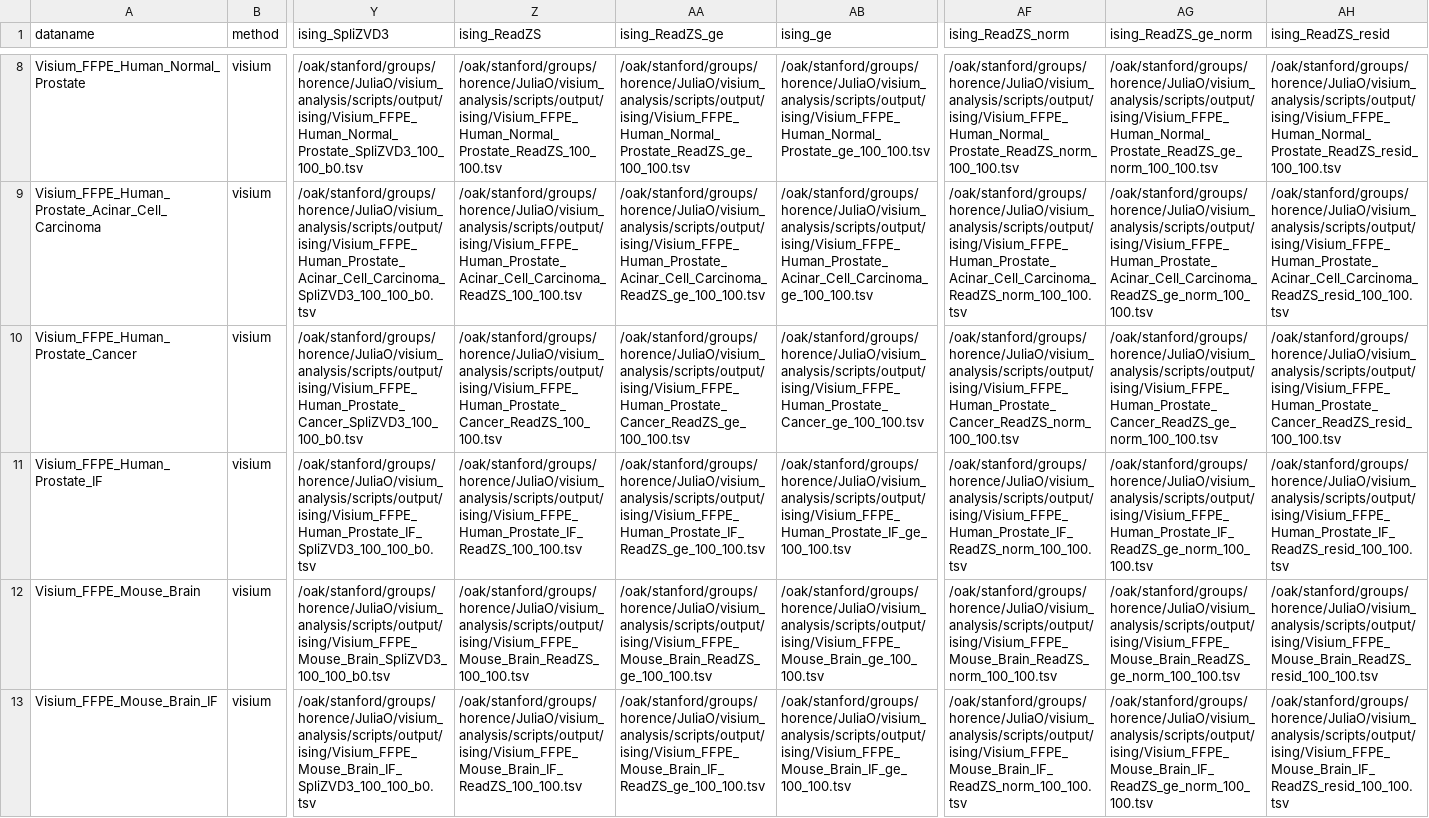
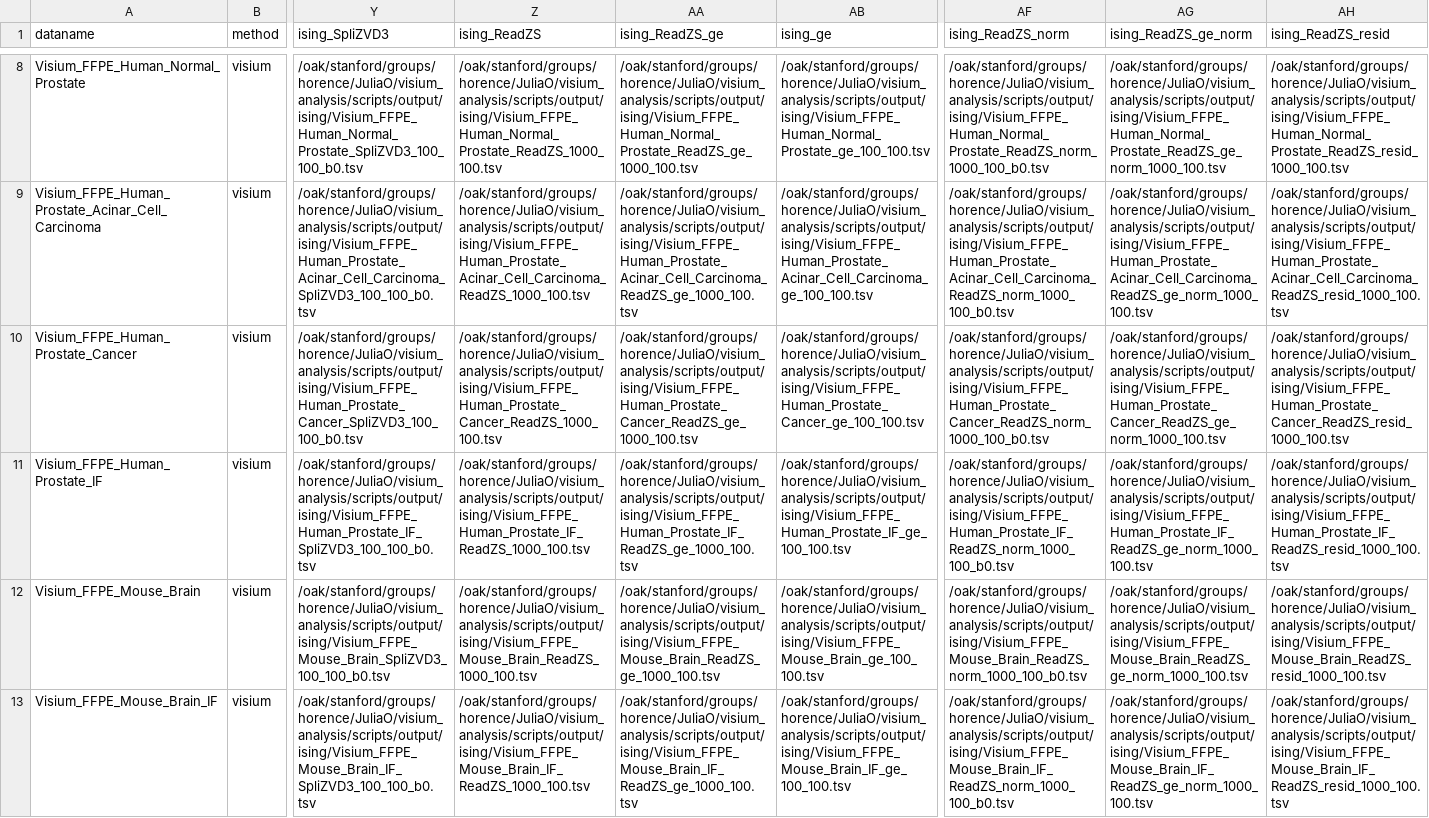
Before and after one commit to juliaolivieri/visium_analysis, a CSV file: notebooks/output/make_samplesheet/spatial.csv, drawn as a sheet; only a part is shown, gaps mark what is left out; the diff covers the shown part only; the diff names each change by its address in the sheet, - before the commit and + after, or states it on an @@ line.

```diff
--- a/notebooks/output/make_samplesheet/spatial.csv
+++ b/notebooks/output/make_samplesheet/spatial.csv
-Z8 (ising_ReadZS): /oak/stanford/groups/horence/JuliaO/visium_analysis/scripts/output/ising/Visium_FFPE_Human_Normal_Prostate_ReadZS_100_100.tsv
+Z8 (ising_ReadZS): /oak/stanford/groups/horence/JuliaO/visium_analysis/scripts/output/ising/Visium_FFPE_Human_Normal_Prostate_ReadZS_1000_100.tsv
-AA8 (ising_ReadZS_ge): /oak/stanford/groups/horence/JuliaO/visium_analysis/scripts/output/ising/Visium_FFPE_Human_Normal_Prostate_ReadZS_ge_100_100.tsv
+AA8 (ising_ReadZS_ge): /oak/stanford/groups/horence/JuliaO/visium_analysis/scripts/output/ising/Visium_FFPE_Human_Normal_Prostate_ReadZS_ge_1000_100.tsv
-AF8 (ising_ReadZS_norm): /oak/stanford/groups/horence/JuliaO/visium_analysis/scripts/output/ising/Visium_FFPE_Human_Normal_Prostate_ReadZS_norm_100_100.tsv
+AF8 (ising_ReadZS_norm): /oak/stanford/groups/horence/JuliaO/visium_analysis/scripts/output/ising/Visium_FFPE_Human_Normal_Prostate_ReadZS_norm_1000_100_b0.tsv
-AG8 (ising_ReadZS_ge_norm): /oak/stanford/groups/horence/JuliaO/visium_analysis/scripts/output/ising/Visium_FFPE_Human_Normal_Prostate_ReadZS_ge_norm_100_100.tsv
+AG8 (ising_ReadZS_ge_norm): /oak/stanford/groups/horence/JuliaO/visium_analysis/scripts/output/ising/Visium_FFPE_Human_Normal_Prostate_ReadZS_ge_norm_1000_100.tsv
-AH8 (ising_ReadZS_resid): /oak/stanford/groups/horence/JuliaO/visium_analysis/scripts/output/ising/Visium_FFPE_Human_Normal_Prostate_ReadZS_resid_100_100.tsv
+AH8 (ising_ReadZS_resid): /oak/stanford/groups/horence/JuliaO/visium_analysis/scripts/output/ising/Visium_FFPE_Human_Normal_Prostate_ReadZS_resid_1000_100.tsv
-Z9 (ising_ReadZS): /oak/stanford/groups/horence/JuliaO/visium_analysis/scripts/output/ising/Visium_FFPE_Human_Prostate_Acinar_Cell_Carcinoma_ReadZS_100_100.tsv
+Z9 (ising_ReadZS): /oak/stanford/groups/horence/JuliaO/visium_analysis/scripts/output/ising/Visium_FFPE_Human_Prostate_Acinar_Cell_Carcinoma_ReadZS_1000_100.tsv
-AA9 (ising_ReadZS_ge): /oak/stanford/groups/horence/JuliaO/visium_analysis/scripts/output/ising/Visium_FFPE_Human_Prostate_Acinar_Cell_Carcinoma_ReadZS_ge_100_100.tsv
+AA9 (ising_ReadZS_ge): /oak/stanford/groups/horence/JuliaO/visium_analysis/scripts/output/ising/Visium_FFPE_Human_Prostate_Acinar_Cell_Carcinoma_ReadZS_ge_1000_100.tsv
-AF9 (ising_ReadZS_norm): /oak/stanford/groups/horence/JuliaO/visium_analysis/scripts/output/ising/Visium_FFPE_Human_Prostate_Acinar_Cell_Carcinoma_ReadZS_norm_100_100.tsv
+AF9 (ising_ReadZS_norm): /oak/stanford/groups/horence/JuliaO/visium_analysis/scripts/output/ising/Visium_FFPE_Human_Prostate_Acinar_Cell_Carcinoma_ReadZS_norm_1000_100_b0.tsv
-AG9 (ising_ReadZS_ge_norm): /oak/stanford/groups/horence/JuliaO/visium_analysis/scripts/output/ising/Visium_FFPE_Human_Prostate_Acinar_Cell_Carcinoma_ReadZS_ge_norm_100_100.tsv
+AG9 (ising_ReadZS_ge_norm): /oak/stanford/groups/horence/JuliaO/visium_analysis/scripts/output/ising/Visium_FFPE_Human_Prostate_Acinar_Cell_Carcinoma_ReadZS_ge_norm_1000_100.tsv
-AH9 (ising_ReadZS_resid): /oak/stanford/groups/horence/JuliaO/visium_analysis/scripts/output/ising/Visium_FFPE_Human_Prostate_Acinar_Cell_Carcinoma_ReadZS_resid_100_100.tsv
+AH9 (ising_ReadZS_resid): /oak/stanford/groups/horence/JuliaO/visium_analysis/scripts/output/ising/Visium_FFPE_Human_Prostate_Acinar_Cell_Carcinoma_ReadZS_resid_1000_100.tsv
-Z10 (ising_ReadZS): /oak/stanford/groups/horence/JuliaO/visium_analysis/scripts/output/ising/Visium_FFPE_Human_Prostate_Cancer_ReadZS_100_100.tsv
+Z10 (ising_ReadZS): /oak/stanford/groups/horence/JuliaO/visium_analysis/scripts/output/ising/Visium_FFPE_Human_Prostate_Cancer_ReadZS_1000_100.tsv
-AA10 (ising_ReadZS_ge): /oak/stanford/groups/horence/JuliaO/visium_analysis/scripts/output/ising/Visium_FFPE_Human_Prostate_Cancer_ReadZS_ge_100_100.tsv
+AA10 (ising_ReadZS_ge): /oak/stanford/groups/horence/JuliaO/visium_analysis/scripts/output/ising/Visium_FFPE_Human_Prostate_Cancer_ReadZS_ge_1000_100.tsv
-AF10 (ising_ReadZS_norm): /oak/stanford/groups/horence/JuliaO/visium_analysis/scripts/output/ising/Visium_FFPE_Human_Prostate_Cancer_ReadZS_norm_100_100.tsv
+AF10 (ising_ReadZS_norm): /oak/stanford/groups/horence/JuliaO/visium_analysis/scripts/output/ising/Visium_FFPE_Human_Prostate_Cancer_ReadZS_norm_1000_100_b0.tsv
-AG10 (ising_ReadZS_ge_norm): /oak/stanford/groups/horence/JuliaO/visium_analysis/scripts/output/ising/Visium_FFPE_Human_Prostate_Cancer_ReadZS_ge_norm_100_100.tsv
+AG10 (ising_ReadZS_ge_norm): /oak/stanford/groups/horence/JuliaO/visium_analysis/scripts/output/ising/Visium_FFPE_Human_Prostate_Cancer_ReadZS_ge_norm_1000_100.tsv
-AH10 (ising_ReadZS_resid): /oak/stanford/groups/horence/JuliaO/visium_analysis/scripts/output/ising/Visium_FFPE_Human_Prostate_Cancer_ReadZS_resid_100_100.tsv
+AH10 (ising_ReadZS_resid): /oak/stanford/groups/horence/JuliaO/visium_analysis/scripts/output/ising/Visium_FFPE_Human_Prostate_Cancer_ReadZS_resid_1000_100.tsv
-Z11 (ising_ReadZS): /oak/stanford/groups/horence/JuliaO/visium_analysis/scripts/output/ising/Visium_FFPE_Human_Prostate_IF_ReadZS_100_100.tsv
+Z11 (ising_ReadZS): /oak/stanford/groups/horence/JuliaO/visium_analysis/scripts/output/ising/Visium_FFPE_Human_Prostate_IF_ReadZS_1000_100.tsv
-AA11 (ising_ReadZS_ge): /oak/stanford/groups/horence/JuliaO/visium_analysis/scripts/output/ising/Visium_FFPE_Human_Prostate_IF_ReadZS_ge_100_100.tsv
+AA11 (ising_ReadZS_ge): /oak/stanford/groups/horence/JuliaO/visium_analysis/scripts/output/ising/Visium_FFPE_Human_Prostate_IF_ReadZS_ge_1000_100.tsv
-AF11 (ising_ReadZS_norm): /oak/stanford/groups/horence/JuliaO/visium_analysis/scripts/output/ising/Visium_FFPE_Human_Prostate_IF_ReadZS_norm_100_100.tsv
+AF11 (ising_ReadZS_norm): /oak/stanford/groups/horence/JuliaO/visium_analysis/scripts/output/ising/Visium_FFPE_Human_Prostate_IF_ReadZS_norm_1000_100_b0.tsv
-AG11 (ising_ReadZS_ge_norm): /oak/stanford/groups/horence/JuliaO/visium_analysis/scripts/output/ising/Visium_FFPE_Human_Prostate_IF_ReadZS_ge_norm_100_100.tsv
+AG11 (ising_ReadZS_ge_norm): /oak/stanford/groups/horence/JuliaO/visium_analysis/scripts/output/ising/Visium_FFPE_Human_Prostate_IF_ReadZS_ge_norm_1000_100.tsv
-AH11 (ising_ReadZS_resid): /oak/stanford/groups/horence/JuliaO/visium_analysis/scripts/output/ising/Visium_FFPE_Human_Prostate_IF_ReadZS_resid_100_100.tsv
+AH11 (ising_ReadZS_resid): /oak/stanford/groups/horence/JuliaO/visium_analysis/scripts/output/ising/Visium_FFPE_Human_Prostate_IF_ReadZS_resid_1000_100.tsv
-Z12 (ising_ReadZS): /oak/stanford/groups/horence/JuliaO/visium_analysis/scripts/output/ising/Visium_FFPE_Mouse_Brain_ReadZS_100_100.tsv
+Z12 (ising_ReadZS): /oak/stanford/groups/horence/JuliaO/visium_analysis/scripts/output/ising/Visium_FFPE_Mouse_Brain_ReadZS_1000_100.tsv
-AA12 (ising_ReadZS_ge): /oak/stanford/groups/horence/JuliaO/visium_analysis/scripts/output/ising/Visium_FFPE_Mouse_Brain_ReadZS_ge_100_100.tsv
+AA12 (ising_ReadZS_ge): /oak/stanford/groups/horence/JuliaO/visium_analysis/scripts/output/ising/Visium_FFPE_Mouse_Brain_ReadZS_ge_1000_100.tsv
-AF12 (ising_ReadZS_norm): /oak/stanford/groups/horence/JuliaO/visium_analysis/scripts/output/ising/Visium_FFPE_Mouse_Brain_ReadZS_norm_100_100.tsv
+AF12 (ising_ReadZS_norm): /oak/stanford/groups/horence/JuliaO/visium_analysis/scripts/output/ising/Visium_FFPE_Mouse_Brain_ReadZS_norm_1000_100_b0.tsv
-AG12 (ising_ReadZS_ge_norm): /oak/stanford/groups/horence/JuliaO/visium_analysis/scripts/output/ising/Visium_FFPE_Mouse_Brain_ReadZS_ge_norm_100_100.tsv
+AG12 (ising_ReadZS_ge_norm): /oak/stanford/groups/horence/JuliaO/visium_analysis/scripts/output/ising/Visium_FFPE_Mouse_Brain_ReadZS_ge_norm_1000_100.tsv
-AH12 (ising_ReadZS_resid): /oak/stanford/groups/horence/JuliaO/visium_analysis/scripts/output/ising/Visium_FFPE_Mouse_Brain_ReadZS_resid_100_100.tsv
+AH12 (ising_ReadZS_resid): /oak/stanford/groups/horence/JuliaO/visium_analysis/scripts/output/ising/Visium_FFPE_Mouse_Brain_ReadZS_resid_1000_100.tsv
-Z13 (ising_ReadZS): /oak/stanford/groups/horence/JuliaO/visium_analysis/scripts/output/ising/Visium_FFPE_Mouse_Brain_IF_ReadZS_100_100.tsv
+Z13 (ising_ReadZS): /oak/stanford/groups/horence/JuliaO/visium_analysis/scripts/output/ising/Visium_FFPE_Mouse_Brain_IF_ReadZS_1000_100.tsv
-AA13 (ising_ReadZS_ge): /oak/stanford/groups/horence/JuliaO/visium_analysis/scripts/output/ising/Visium_FFPE_Mouse_Brain_IF_ReadZS_ge_100_100.tsv
+AA13 (ising_ReadZS_ge): /oak/stanford/groups/horence/JuliaO/visium_analysis/scripts/output/ising/Visium_FFPE_Mouse_Brain_IF_ReadZS_ge_1000_100.tsv
-AF13 (ising_ReadZS_norm): /oak/stanford/groups/horence/JuliaO/visium_analysis/scripts/output/ising/Visium_FFPE_Mouse_Brain_IF_ReadZS_norm_100_100.tsv
+AF13 (ising_ReadZS_norm): /oak/stanford/groups/horence/JuliaO/visium_analysis/scripts/output/ising/Visium_FFPE_Mouse_Brain_IF_ReadZS_norm_1000_100_b0.tsv
-AG13 (ising_ReadZS_ge_norm): /oak/stanford/groups/horence/JuliaO/visium_analysis/scripts/output/ising/Visium_FFPE_Mouse_Brain_IF_ReadZS_ge_norm_100_100.tsv
+AG13 (ising_ReadZS_ge_norm): /oak/stanford/groups/horence/JuliaO/visium_analysis/scripts/output/ising/Visium_FFPE_Mouse_Brain_IF_ReadZS_ge_norm_1000_100.tsv
-AH13 (ising_ReadZS_resid): /oak/stanford/groups/horence/JuliaO/visium_analysis/scripts/output/ising/Visium_FFPE_Mouse_Brain_IF_ReadZS_resid_100_100.tsv
+AH13 (ising_ReadZS_resid): /oak/stanford/groups/horence/JuliaO/visium_analysis/scripts/output/ising/Visium_FFPE_Mouse_Brain_IF_ReadZS_resid_1000_100.tsv
```
Also changed, not shown: 65 edited cells elsewhere in this file, 8 other files.
